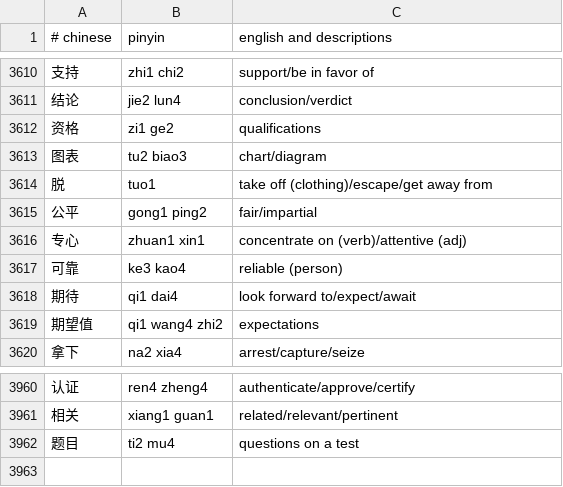
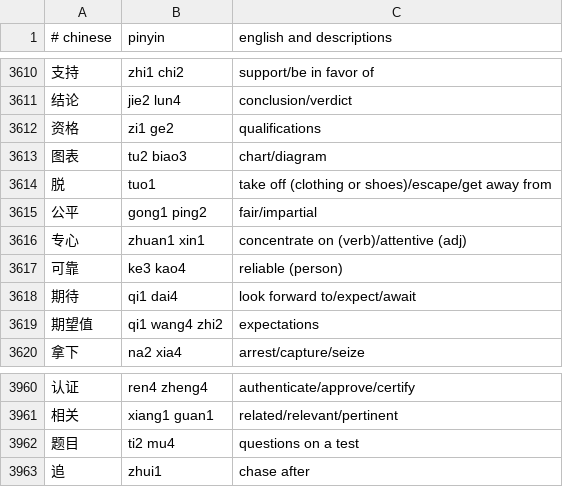
Before and after one commit to nickrusso42518/zhong, a CSV file: inputs/default.csv, drawn as a sheet; only a part is shown, gaps mark what is left out.

Commit message:
words [ci skip]

```diff
--- a/inputs/default.csv
+++ b/inputs/default.csv
@@ -3613,3 +3613,3 @@
 图表,tu2 biao3,chart/diagram
-脱,tuo1,take off (clothing)/escape/get away from
+脱,tuo1,take off (clothing or shoes)/escape/get away from
 公平,gong1 ping2,fair/impartial
@@ -3962 +3962,2 @@
 题目,ti2 mu4,questions on a test
+追,zhui1,chase after
```
